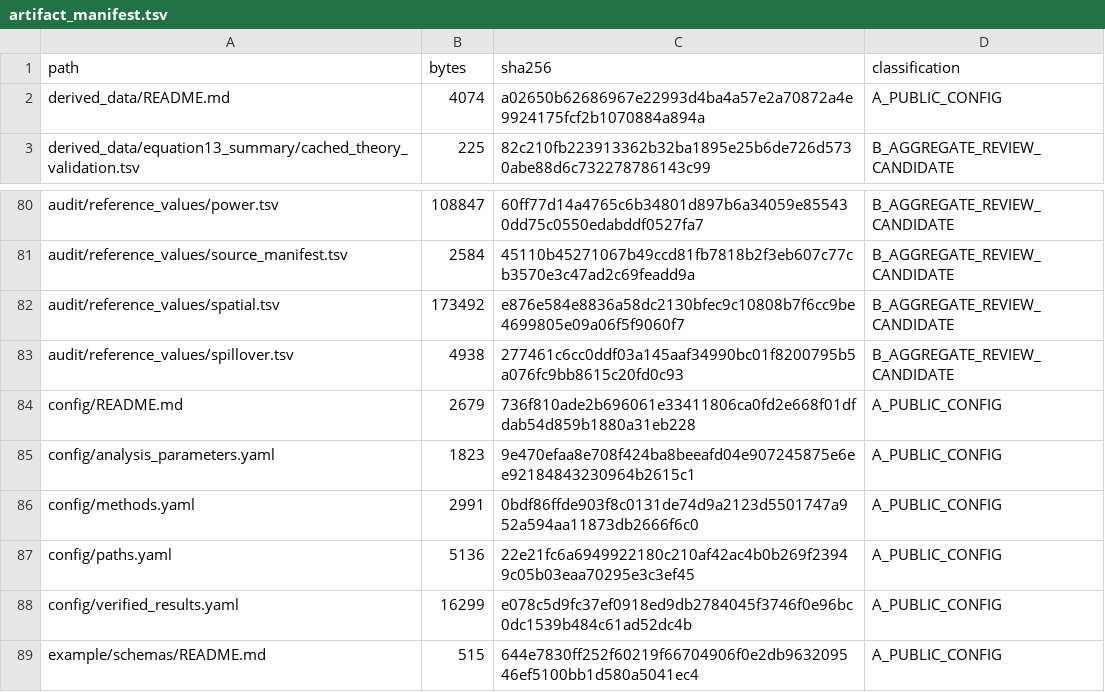
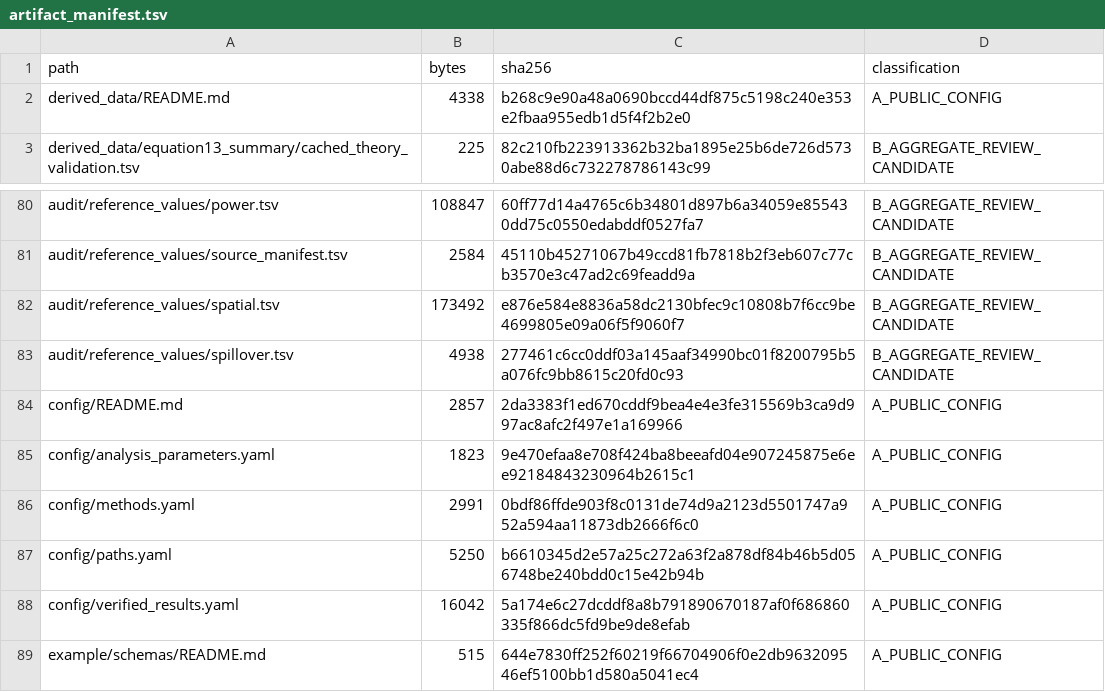
Before and after one commit to xwang445/livestock-gwas-benchmark, a TSV file: audit/artifact_manifest.tsv, drawn as a sheet; only a part is shown, gaps mark what is left out.

```diff
--- a/audit/artifact_manifest.tsv
+++ b/audit/artifact_manifest.tsv
@@ -1,3 +1,3 @@
 path	bytes	sha256	classification
-derived_data/README.md	4074	a02650b62686967e22993d4ba4a57e2a70872a4e9924175fcf2b1070884a894a	A_PUBLIC_CONFIG
+derived_data/README.md	4338	b268c9e90a48a0690bccd44df875c5198c240e353e2fbaa955edb1d5f4f2b2e0	A_PUBLIC_CONFIG
 derived_data/equation13_summary/cached_theory_validation.tsv	225	82c210fb223913362b32ba1895e25b6de726d5730abe88d6c732278786143c99	B_AGGREGATE_REVIEW_CANDIDATE
@@ -83,7 +83,7 @@ audit/reference_values/spatial.tsv	173492	e876e584e8836a58dc2130bfec9c10808b7f6c
 audit/reference_values/spillover.tsv	4938	277461c6cc0ddf03a145aaf34990bc01f8200795b5a076fc9bb8615c20fd0c93	B_AGGREGATE_REVIEW_CANDIDATE
-config/README.md	2679	736f810ade2b696061e33411806ca0fd2e668f01dfdab54d859b1880a31eb228	A_PUBLIC_CONFIG
+config/README.md	2857	2da3383f1ed670cddf9bea4e4e3fe315569b3ca9d997ac8afc2f497e1a169966	A_PUBLIC_CONFIG
 config/analysis_parameters.yaml	1823	9e470efaa8e708f424ba8beeafd04e907245875e6ee92184843230964b2615c1	A_PUBLIC_CONFIG
 config/methods.yaml	2991	0bdf86ffde903f8c0131de74d9a2123d5501747a952a594aa11873db2666f6c0	A_PUBLIC_CONFIG
-config/paths.yaml	5136	22e21fc6a6949922180c210af42ac4b0b269f23949c05b03eaa70295e3c3ef45	A_PUBLIC_CONFIG
-config/verified_results.yaml	16299	e078c5d9fc37ef0918ed9db2784045f3746f0e96bc0dc1539b484c61ad52dc4b	A_PUBLIC_CONFIG
+config/paths.yaml	5250	b6610345d2e57a25c272a63f2a878df84b46b5d056748be240bdd0c15e42b94b	A_PUBLIC_CONFIG
+config/verified_results.yaml	16042	5a174e6c27dcddf8a8b791890670187af0f686860335f866dc5fd9be9de8efab	A_PUBLIC_CONFIG
 example/schemas/README.md	515	644e7830ff252f60219f66704906f0e2db963209546ef5100bb1d580a5041ec4	A_PUBLIC_CONFIG
```
Also changed, not shown: audit/change_manifest.tsv, audit/run_registry.tsv, 26 other files.
